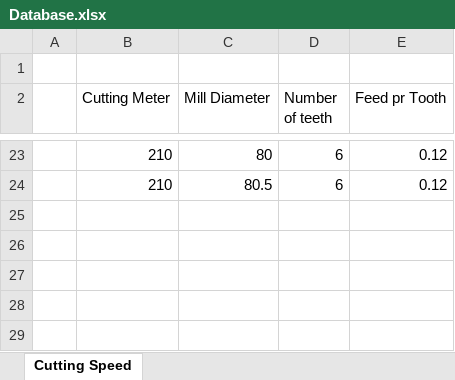
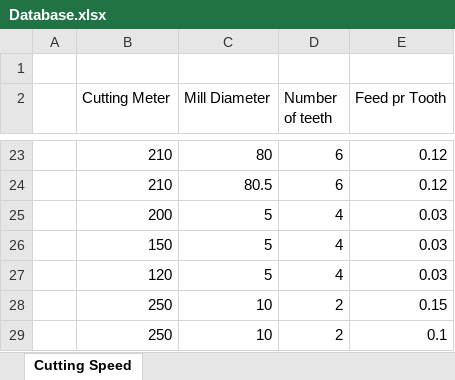
Before and after one commit to UniQueKakarot/Cnc-Calculators-V.2, an Excel workbook: Cnc-Calculators-V.2/Database.xlsx, sheet Cutting Speed, drawn as a sheet; only a part is shown, gaps mark what is left out; values as stored, in another font and other column widths than the file's, no borders; the diff names each change by its address in the sheet, - before the commit and + after, or states it on an @@ line.

```diff
--- a/Cnc-Calculators-V.2/Database.xlsx (sheet Cutting Speed)
+++ b/Cnc-Calculators-V.2/Database.xlsx (sheet Cutting Speed)
+row 25:  | 200 | 5 | 4 | 0.03
+row 26:  | 150 | 5 | 4 | 0.03
+row 27:  | 120 | 5 | 4 | 0.03
+row 28:  | 250 | 10 | 2 | 0.15
+row 29:  | 250 | 10 | 2 | 0.1
```
Also changed, not shown: 2 other files.
